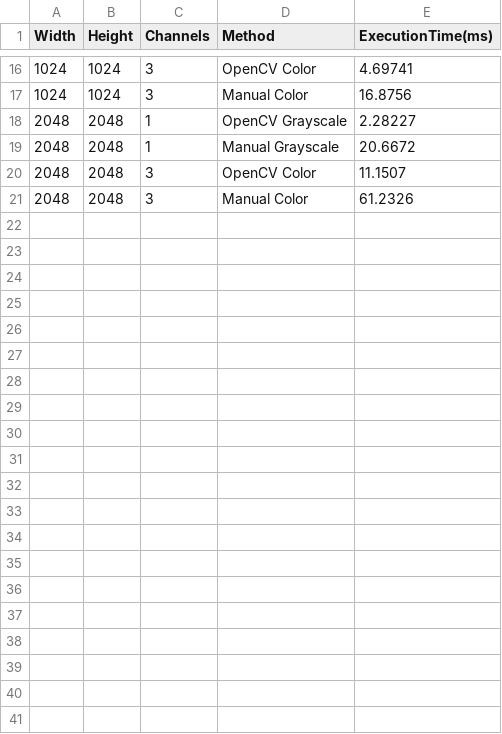
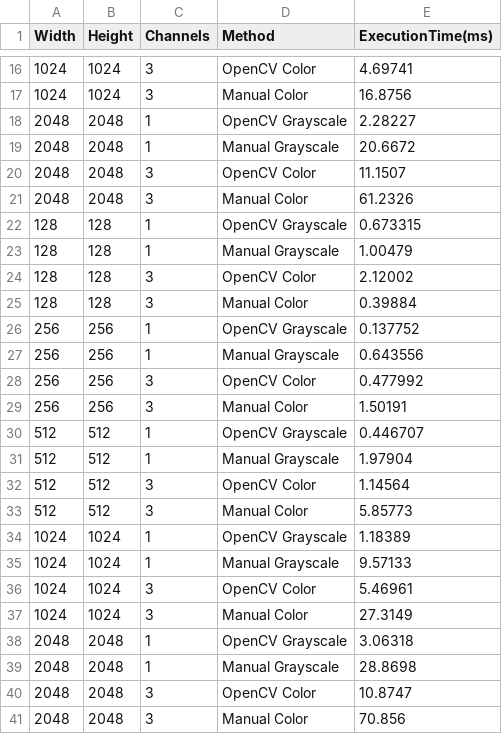
Before and after one commit to gianlu9911/Histogram-equalization, a CSV file: execution_times_sequential.csv, drawn as a sheet; only a part is shown, gaps mark what is left out; the diff names each change by its address in the sheet, - before the commit and + after, or states it on an @@ line.

```diff
--- a/execution_times_sequential.csv
+++ b/execution_times_sequential.csv
+row 22: 128 | 128 | 1 | OpenCV Grayscale | 0.673315
+row 23: 128 | 128 | 1 | Manual Grayscale | 1.00479
+row 24: 128 | 128 | 3 | OpenCV Color | 2.12002
+row 25: 128 | 128 | 3 | Manual Color | 0.39884
+row 26: 256 | 256 | 1 | OpenCV Grayscale | 0.137752
+row 27: 256 | 256 | 1 | Manual Grayscale | 0.643556
+row 28: 256 | 256 | 3 | OpenCV Color | 0.477992
+row 29: 256 | 256 | 3 | Manual Color | 1.50191
+row 30: 512 | 512 | 1 | OpenCV Grayscale | 0.446707
+row 31: 512 | 512 | 1 | Manual Grayscale | 1.97904
+row 32: 512 | 512 | 3 | OpenCV Color | 1.14564
+row 33: 512 | 512 | 3 | Manual Color | 5.85773
+row 34: 1024 | 1024 | 1 | OpenCV Grayscale | 1.18389
+row 35: 1024 | 1024 | 1 | Manual Grayscale | 9.57133
+row 36: 1024 | 1024 | 3 | OpenCV Color | 5.46961
+row 37: 1024 | 1024 | 3 | Manual Color | 27.3149
+row 38: 2048 | 2048 | 1 | OpenCV Grayscale | 3.06318
+row 39: 2048 | 2048 | 1 | Manual Grayscale | 28.8698
+row 40: 2048 | 2048 | 3 | OpenCV Color | 10.8747
+row 41: 2048 | 2048 | 3 | Manual Color | 70.856
```
Also changed, not shown: 29 other files.
